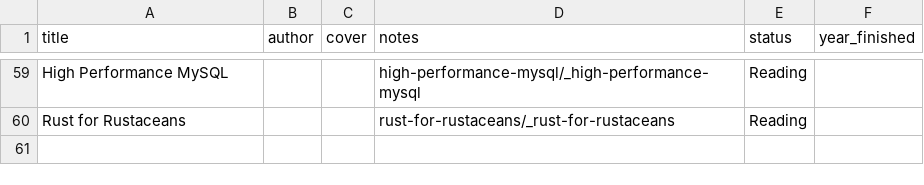
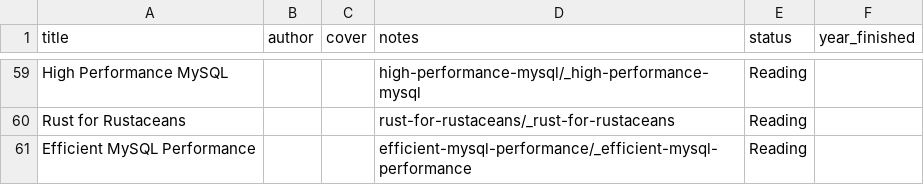
Before and after one commit to Takashiidobe/notes, a CSV file: _data/books.csv, drawn as a sheet; only a part is shown, gaps mark what is left out.

Commit message:
add efficient mysql performance

```diff
--- a/_data/books.csv
+++ b/_data/books.csv
@@ -60 +60,2 @@ title,author,cover,notes,status,year_finished
 "Rust for Rustaceans",,,rust-for-rustaceans/_rust-for-rustaceans,Reading,
+"Efficient MySQL Performance",,,efficient-mysql-performance/_efficient-mysql-performance,Reading,
```
Also changed, not shown: 10 other files.
